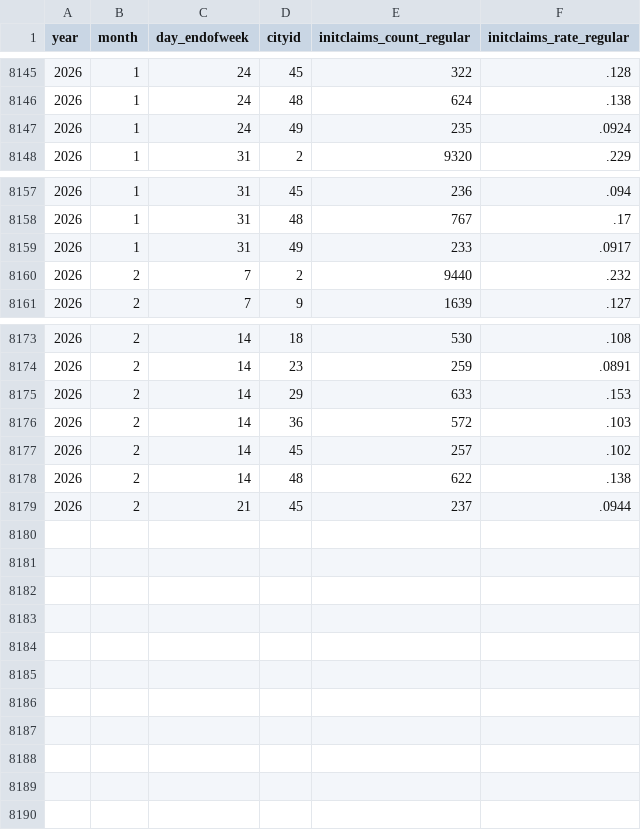
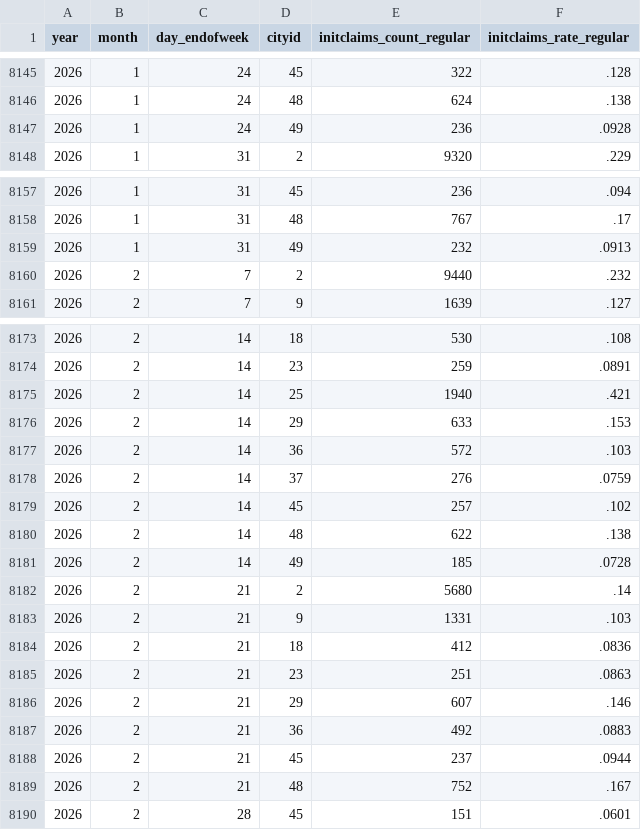
Before and after one commit to OpportunityInsights/EconomicTracker, a CSV file: data/UI Claims - City - Weekly.csv, drawn as a sheet; only a part is shown, gaps mark what is left out.

Commit message:
Update UI Claims data 2026-02-27

```diff
--- a/data/UI Claims - City - Weekly.csv
+++ b/data/UI Claims - City - Weekly.csv
@@ -8146,3 +8146,3 @@ year,month,day_endofweek,cityid,initclaims_count_regular,initclaims_rate_regular
 2026,1,24,48,624,.138
-2026,1,24,49,235,.0924
+2026,1,24,49,236,.0928
 2026,1,31,2,9320,.229
@@ -8158,3 +8158,3 @@ year,month,day_endofweek,cityid,initclaims_count_regular,initclaims_rate_regular
 2026,1,31,48,767,.17
-2026,1,31,49,233,.0917
+2026,1,31,49,232,.0913
 2026,2,7,2,9440,.232
@@ -8174,6 +8174,17 @@ year,month,day_endofweek,cityid,initclaims_count_regular,initclaims_rate_regular
 2026,2,14,23,259,.0891
+2026,2,14,25,1940,.421
 2026,2,14,29,633,.153
 2026,2,14,36,572,.103
+2026,2,14,37,276,.0759
 2026,2,14,45,257,.102
 2026,2,14,48,622,.138
+2026,2,14,49,185,.0728
+2026,2,21,2,5680,.14
+2026,2,21,9,1331,.103
+2026,2,21,18,412,.0836
+2026,2,21,23,251,.0863
+2026,2,21,29,607,.146
+2026,2,21,36,492,.0883
 2026,2,21,45,237,.0944
+2026,2,21,48,752,.167
+2026,2,28,45,151,.0601
```
Also changed, not shown: data/UI Claims - National - Weekly.csv, 1 other file.
